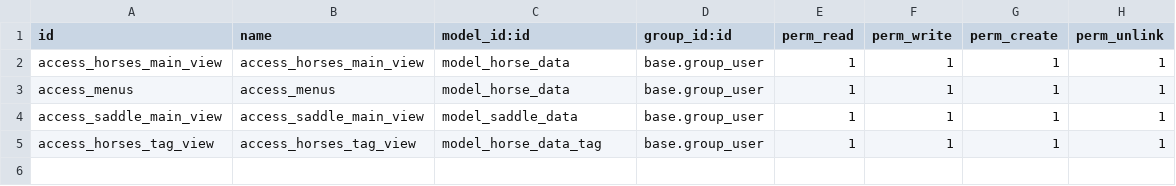
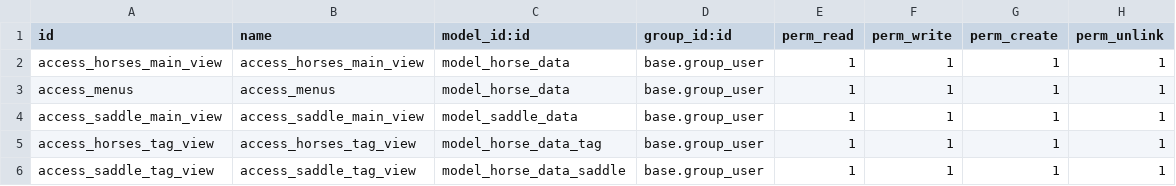
Before and after one commit to typecookie/ranchaddons, a CSV file: ranch_managment/security/ir.model.access.csv, drawn as a sheet; the diff names each change by its address in the sheet, - before the commit and + after, or states it on an @@ line.

Commit message:
security mod

```diff
--- a/ranch_managment/security/ir.model.access.csv
+++ b/ranch_managment/security/ir.model.access.csv
+row 6: access_saddle_tag_view | access_saddle_tag_view | model_horse_data_saddle | base.group_user | 1 | 1 | 1 | 1
```
Also changed, not shown: 1 other file.
